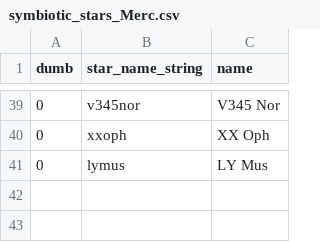
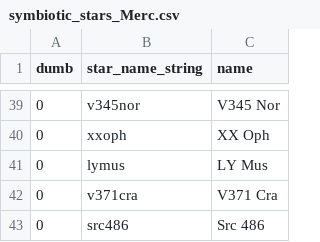
Before and after one commit to aras-database/database, a CSV file: data/symbiotic_stars_Merc.csv, drawn as a sheet; only a part is shown, gaps mark what is left out; the diff names each change by its address in the sheet, - before the commit and + after, or states it on an @@ line.

```diff
--- a/data/symbiotic_stars_Merc.csv
+++ b/data/symbiotic_stars_Merc.csv
+row 42: 0 | v371cra | V371 Cra
+row 43: 0 | src486 | Src 486
```
Also changed, not shown: data/objects.csv, 15 other files.
